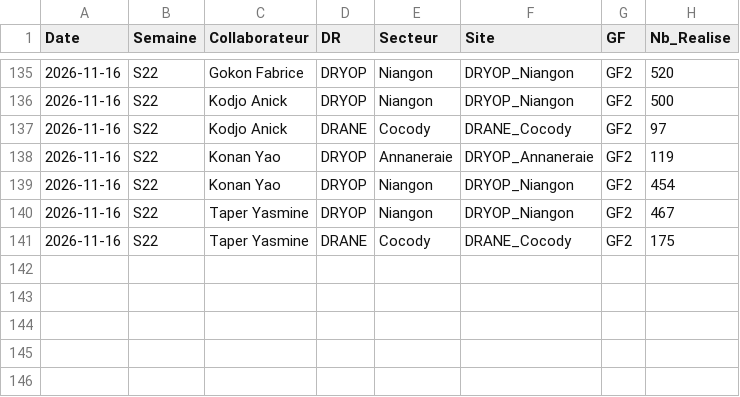
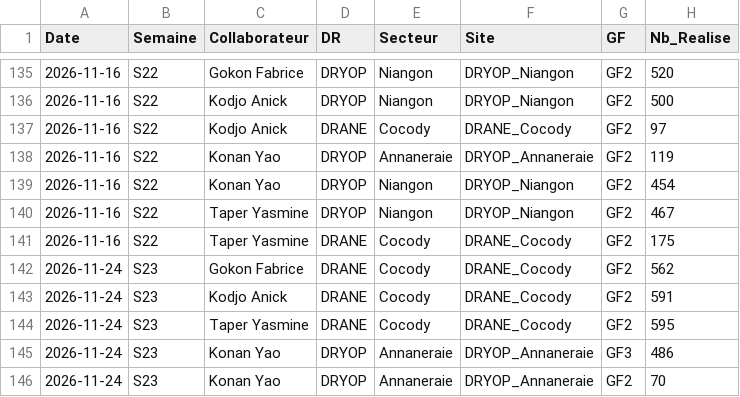
Before and after one commit to gnahoua1991/suivi_reco, a CSV file: data_suivi_recodification.csv, drawn as a sheet; only a part is shown, gaps mark what is left out.

Commit message:
mise a jour data 2

```diff
--- a/data_suivi_recodification.csv
+++ b/data_suivi_recodification.csv
@@ -141 +141,6 @@ Date,Semaine,Collaborateur,DR,Secteur,Site,GF,Nb_Realise
 2026-11-16,S22,Taper Yasmine,DRANE,Cocody,DRANE_Cocody,GF2,175
+2026-11-24,S23,Gokon Fabrice,DRANE,Cocody,DRANE_Cocody,GF2,562
+2026-11-24,S23,Kodjo Anick,DRANE,Cocody,DRANE_Cocody,GF2,591
+2026-11-24,S23,Taper Yasmine,DRANE,Cocody,DRANE_Cocody,GF2,595
+2026-11-24,S23,Konan Yao,DRYOP,Annaneraie,DRYOP_Annaneraie,GF3,486
+2026-11-24,S23,Konan Yao,DRYOP,Annaneraie,DRYOP_Annaneraie,GF2,70
```
Also changed, not shown: data_referentiel_sites.csv, 1 other file.
